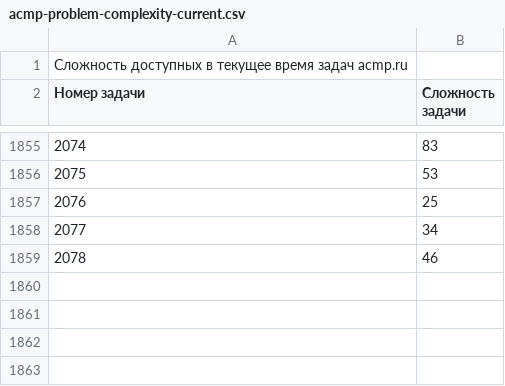
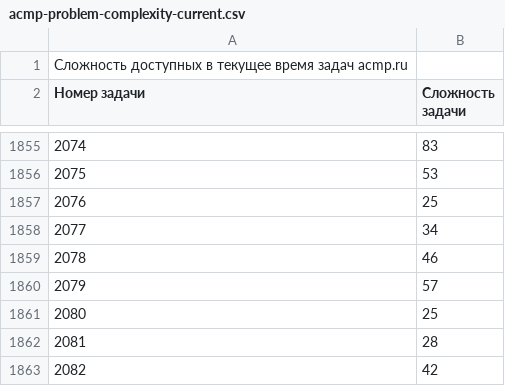
Before and after one commit to BorisMenshikov/acmp-problem-complexity-data, a CSV file: acmp-problem-complexity-current.csv, drawn as a sheet; only a part is shown, gaps mark what is left out; the diff names each change by its address in the sheet, - before the commit and + after, or states it on an @@ line.

```diff
--- a/acmp-problem-complexity-current.csv
+++ b/acmp-problem-complexity-current.csv
+row 1860: 2079 | 57
+row 1861: 2080 | 25
+row 1862: 2081 | 28
+row 1863: 2082 | 42
```
Also changed, not shown: acmp-problem-info-current.csv, 1 other file.
